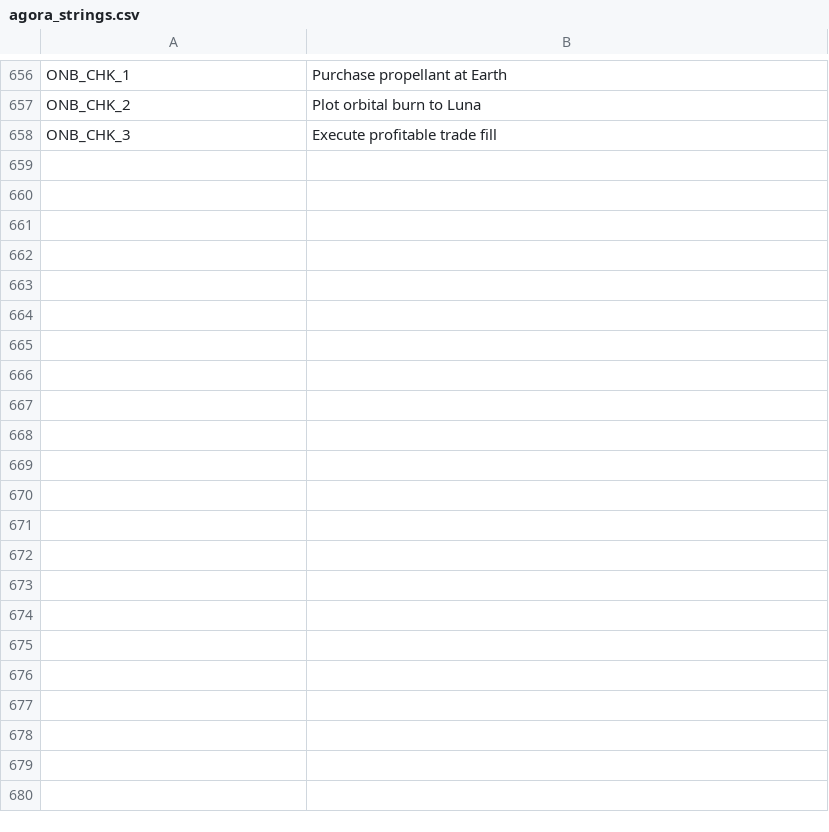
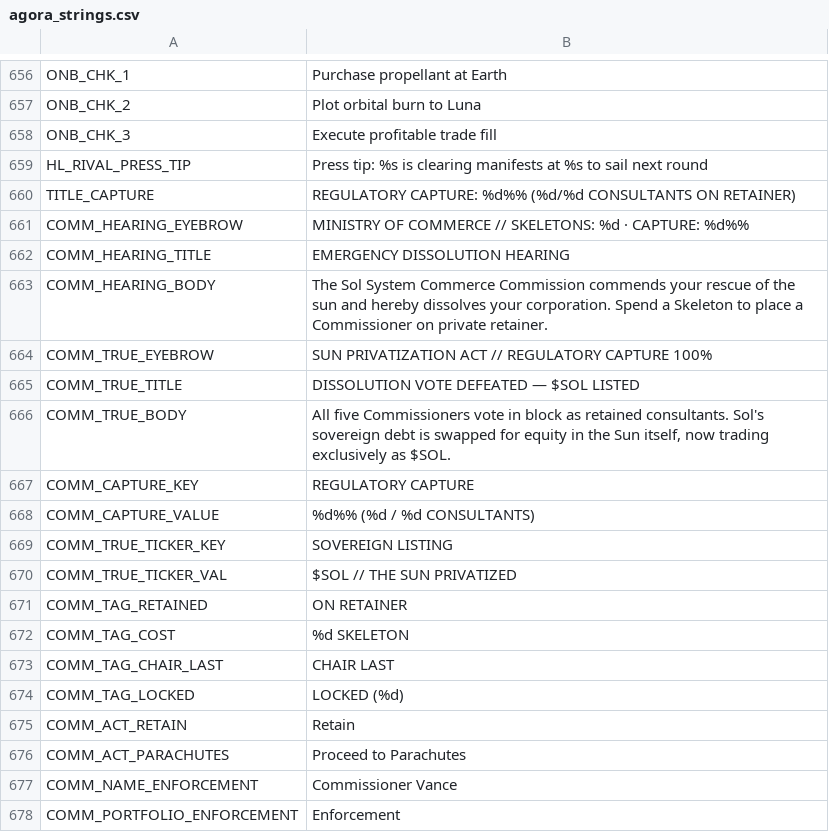
Before and after one commit to brockventures/agora-roguelike, a CSV file: game/localization/agora_strings.csv, drawn as a sheet; only a part is shown, gaps mark what is left out; the diff covers the shown part only.

Commit message:
feat(meta,audio): complete Commission hearing UI, Press favour,  ending, and event audio (#149)

```diff
--- a/game/localization/agora_strings.csv
+++ b/game/localization/agora_strings.csv
@@ -658 +658,21 @@ ONB_CHK_2,Plot orbital burn to Luna
 ONB_CHK_3,Execute profitable trade fill
+HL_RIVAL_PRESS_TIP,"Press tip: %s is clearing manifests at %s to sail next round"
+TITLE_CAPTURE,"REGULATORY CAPTURE: %d%% (%d/%d CONSULTANTS ON RETAINER)"
+COMM_HEARING_EYEBROW,"MINISTRY OF COMMERCE // SKELETONS: %d · CAPTURE: %d%%"
+COMM_HEARING_TITLE,EMERGENCY DISSOLUTION HEARING
+COMM_HEARING_BODY,"The Sol System Commerce Commission commends your rescue of the sun and hereby dissolves your corporation. Spend a Skeleton to place a Commissioner on private retainer."
+COMM_TRUE_EYEBROW,"SUN PRIVATIZATION ACT // REGULATORY CAPTURE 100%"
+COMM_TRUE_TITLE,DISSOLUTION VOTE DEFEATED — $SOL LISTED
+COMM_TRUE_BODY,"All five Commissioners vote in block as retained consultants. Sol's sovereign debt is swapped for equity in the Sun itself, now trading exclusively as $SOL."
+COMM_CAPTURE_KEY,REGULATORY CAPTURE
+COMM_CAPTURE_VALUE,%d%% (%d / %d CONSULTANTS)
+COMM_TRUE_TICKER_KEY,SOVEREIGN LISTING
+COMM_TRUE_TICKER_VAL,$SOL // THE SUN PRIVATIZED
+COMM_TAG_RETAINED,ON RETAINER
+COMM_TAG_COST,%d SKELETON
+COMM_TAG_CHAIR_LAST,CHAIR LAST
+COMM_TAG_LOCKED,LOCKED (%d)
+COMM_ACT_RETAIN,Retain
+COMM_ACT_PARACHUTES,Proceed to Parachutes
+COMM_NAME_ENFORCEMENT,Commissioner Vance
+COMM_PORTFOLIO_ENFORCEMENT,Enforcement
```
Also changed, not shown: 13 added rows elsewhere in this file, 10 other files.
